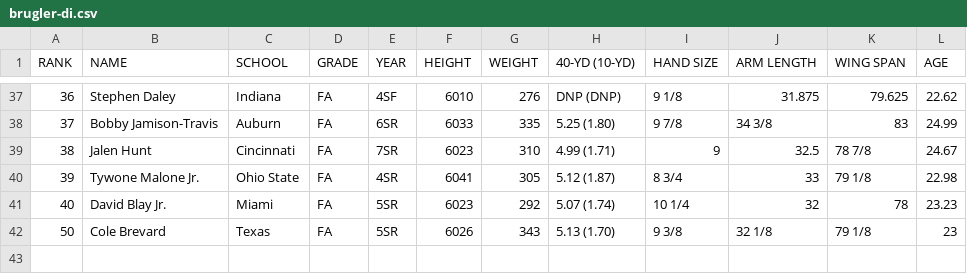
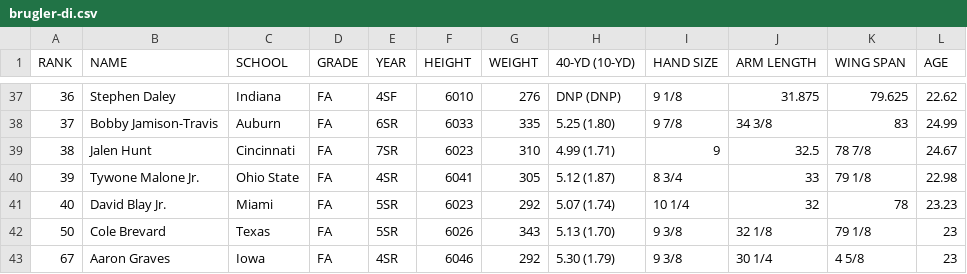
Before and after one commit to cluqueg/nfl-draft-2026, a CSV file: data/raw/brugler-di.csv, drawn as a sheet; only a part is shown, gaps mark what is left out; the diff names each change by its address in the sheet, - before the commit and + after, or states it on an @@ line.

```diff
--- a/data/raw/brugler-di.csv
+++ b/data/raw/brugler-di.csv
+row 43: 67 | Aaron Graves | Iowa | FA | 4SR | 6046 | 292 | 5.30 (1.79) | 9 3/8 | 30 1/4 | 4 5/8 | 23
```
Also changed, not shown: data/raw/brugler-cb.csv, data/raw/brugler-rb.csv, 7 other files.
